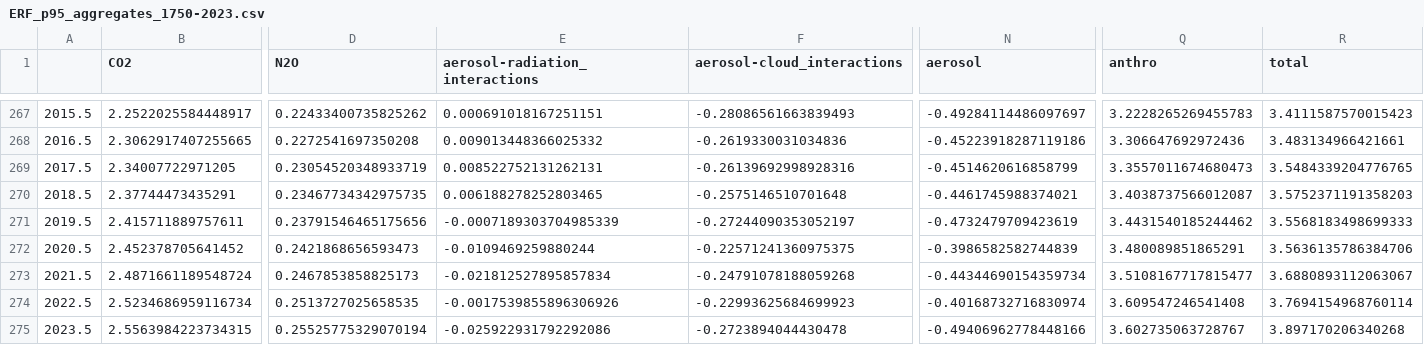
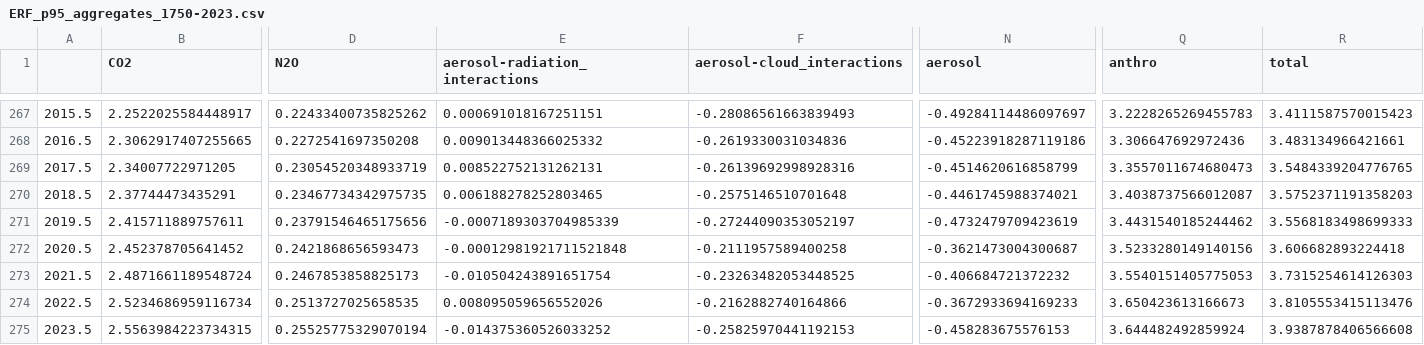
Before and after one commit to ClimateIndicator/forcing-timeseries, a CSV file: output/ERF_p95_aggregates_1750-2023.csv, drawn as a sheet; only a part is shown, gaps mark what is left out; the diff names each change by its address in the sheet, - before the commit and + after, or states it on an @@ line.

```diff
--- a/output/ERF_p95_aggregates_1750-2023.csv
+++ b/output/ERF_p95_aggregates_1750-2023.csv
-E272 (aerosol-radiation_interactions): -0.0109469259880244
+E272 (aerosol-radiation_interactions): -0.00012981921711521848
-F272 (aerosol-cloud_interactions): -0.22571241360975375
+F272 (aerosol-cloud_interactions): -0.2111957589400258
-N272 (aerosol): -0.3986582582744839
+N272 (aerosol): -0.3621473004300687
-Q272 (anthro): 3.480089851865291
+Q272 (anthro): 3.5233280149140156
-R272 (total): 3.5636135786384706
+R272 (total): 3.606682893224418
-E273 (aerosol-radiation_interactions): -0.021812527895857834
+E273 (aerosol-radiation_interactions): -0.010504243891651754
-F273 (aerosol-cloud_interactions): -0.24791078188059268
+F273 (aerosol-cloud_interactions): -0.23263482053448525
-N273 (aerosol): -0.44344690154359734
+N273 (aerosol): -0.406684721372232
-Q273 (anthro): 3.5108167717815477
+Q273 (anthro): 3.5540151405775053
-R273 (total): 3.6880893112063067
+R273 (total): 3.7315254614126303
-E274 (aerosol-radiation_interactions): -0.0017539855896306926
+E274 (aerosol-radiation_interactions): 0.008095059656552026
-F274 (aerosol-cloud_interactions): -0.22993625684699923
+F274 (aerosol-cloud_interactions): -0.2162882740164866
-N274 (aerosol): -0.40168732716830974
+N274 (aerosol): -0.3672933694169233
-Q274 (anthro): 3.609547246541408
+Q274 (anthro): 3.650423613166673
-R274 (total): 3.7694154968760114
+R274 (total): 3.8105553415113476
-E275 (aerosol-radiation_interactions): -0.025922931792292086
+E275 (aerosol-radiation_interactions): -0.014375360526033252
-F275 (aerosol-cloud_interactions): -0.2723894044430478
+F275 (aerosol-cloud_interactions): -0.25825970441192153
-N275 (aerosol): -0.49406962778448166
+N275 (aerosol): -0.458283675576153
-Q275 (anthro): 3.602735063728767
+Q275 (anthro): 3.644482492859924
-R275 (total): 3.897170206340268
+R275 (total): 3.9387878406566608
```
Also changed, not shown: output/ERF_best_DAMIP_1750-2023.csv, output/ERF_best_aggregates_1750-2023.csv, 8 other files.
